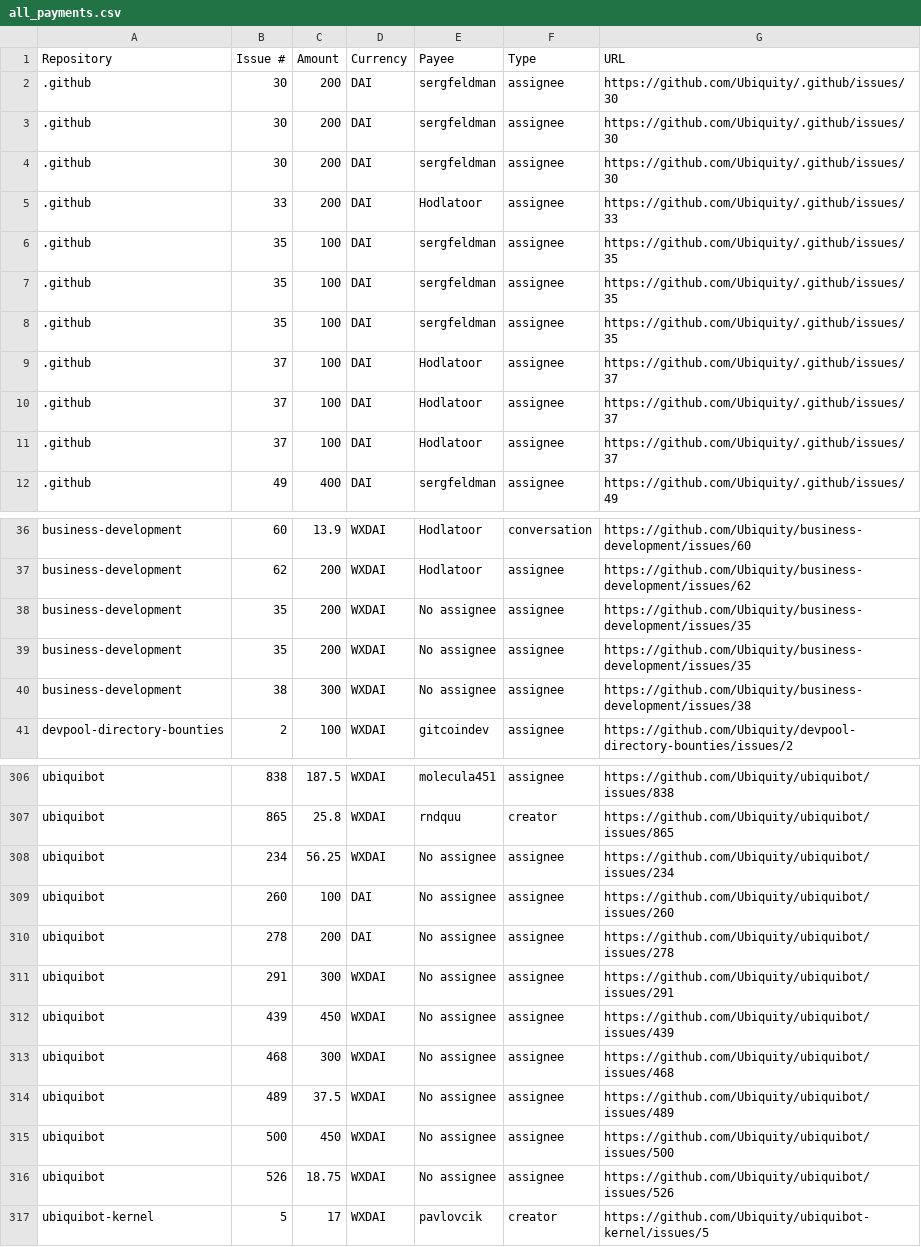
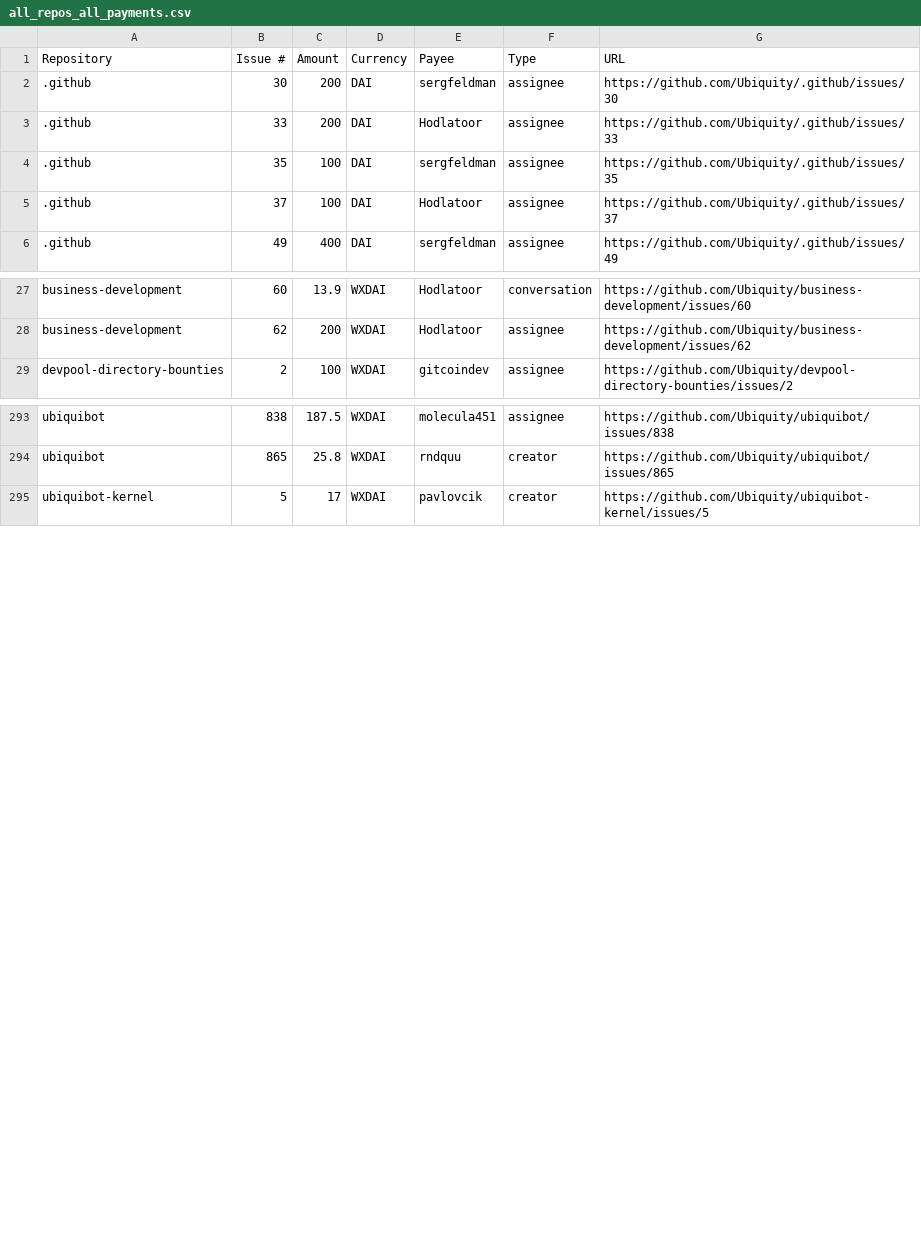
Before and after one commit to Keyrxng/ubq-airdrop-cli, a CSV file: all_repos_all_payments.csv (was all_payments.csv), drawn as a sheet; only a part is shown, gaps mark what is left out; the diff covers the shown part only; the diff names each change by its address in the sheet, - before the commit and + after, or states it on an @@ line.

```diff
--- a/all_payments.csv
+++ b/all_repos_all_payments.csv
-row 3: .github | 30 | 200 | DAI | sergfeldman | assignee | https://github.com/Ubiquity/.github/issues/30
-row 4: .github | 30 | 200 | DAI | sergfeldman | assignee | https://github.com/Ubiquity/.github/issues/30
-row 7: .github | 35 | 100 | DAI | sergfeldman | assignee | https://github.com/Ubiquity/.github/issues/35
-row 8: .github | 35 | 100 | DAI | sergfeldman | assignee | https://github.com/Ubiquity/.github/issues/35
-row 9: .github | 37 | 100 | DAI | Hodlatoor | assignee | https://github.com/Ubiquity/.github/issues/37
-row 10: .github | 37 | 100 | DAI | Hodlatoor | assignee | https://github.com/Ubiquity/.github/issues/37
-row 38: business-development | 35 | 200 | WXDAI | No assignee | assignee | https://github.com/Ubiquity/business-development/issues/35
-row 39: business-development | 35 | 200 | WXDAI | No assignee | assignee | https://github.com/Ubiquity/business-development/issues/35
-row 40: business-development | 38 | 300 | WXDAI | No assignee | assignee | https://github.com/Ubiquity/business-development/issues/38
-row 308: ubiquibot | 234 | 56.25 | WXDAI | No assignee | assignee | https://github.com/Ubiquity/ubiquibot/issues/234
-row 309: ubiquibot | 260 | 100 | DAI | No assignee | assignee | https://github.com/Ubiquity/ubiquibot/issues/260
-row 310: ubiquibot | 278 | 200 | DAI | No assignee | assignee | https://github.com/Ubiquity/ubiquibot/issues/278
-row 311: ubiquibot | 291 | 300 | WXDAI | No assignee | assignee | https://github.com/Ubiquity/ubiquibot/issues/291
-row 312: ubiquibot | 439 | 450 | WXDAI | No assignee | assignee | https://github.com/Ubiquity/ubiquibot/issues/439
-row 313: ubiquibot | 468 | 300 | WXDAI | No assignee | assignee | https://github.com/Ubiquity/ubiquibot/issues/468
-row 314: ubiquibot | 489 | 37.5 | WXDAI | No assignee | assignee | https://github.com/Ubiquity/ubiquibot/issues/489
-row 315: ubiquibot | 500 | 450 | WXDAI | No assignee | assignee | https://github.com/Ubiquity/ubiquibot/issues/500
-row 316: ubiquibot | 526 | 18.75 | WXDAI | No assignee | assignee | https://github.com/Ubiquity/ubiquibot/issues/526
```
Also changed, not shown: 10 removed rows elsewhere in this file, 15 other files.
